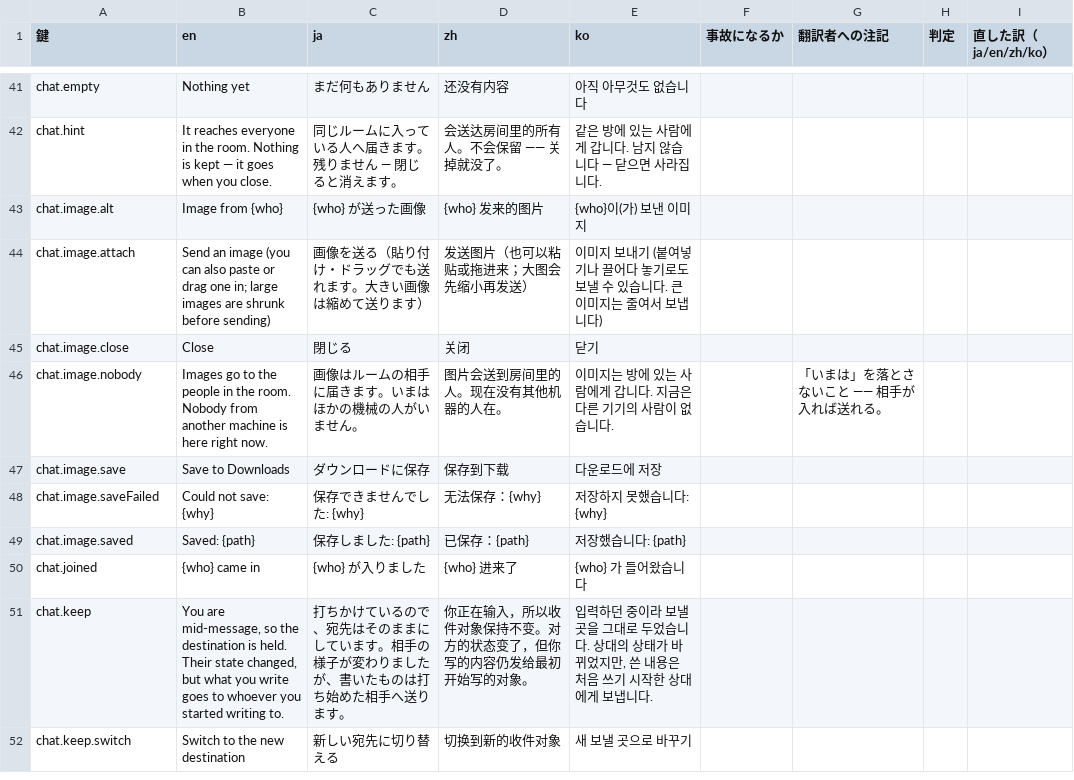
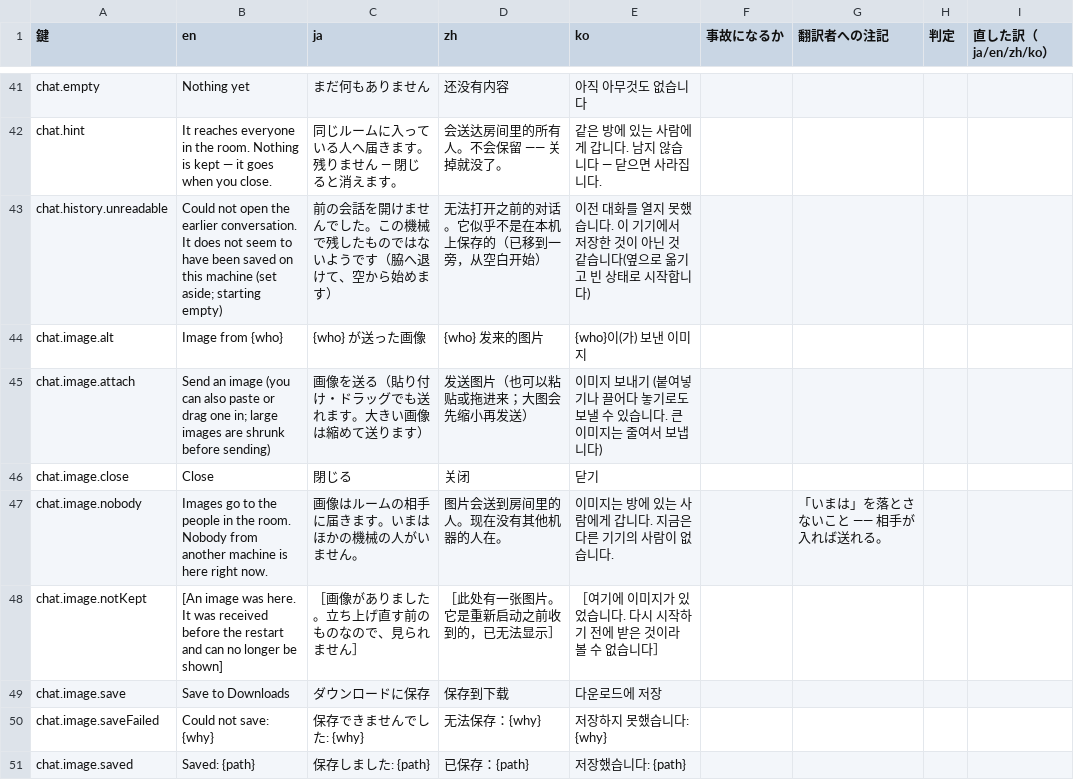
Before and after one commit to meta-taro/warifu, a TSV file: docs/i18n-review.tsv, drawn as a sheet; only a part is shown, gaps mark what is left out; the shorter side is filled out with more unchanged rows; the diff names each change by its address in the sheet, - before the commit and + after, or states it on an @@ line.

```diff
--- a/docs/i18n-review.tsv
+++ b/docs/i18n-review.tsv
+row 43: chat.history.unreadable | Could not open the earlier conversation. It does not seem to have been saved on this machine (set aside; starting empty) | 前の会話を開けませんでした。この機械で残したものではないようです（脇へ退けて、空から始めます） | 无法打开之前的对话。它似乎不是在本机上保存的（已移到一旁，从空白开始） | 이전 대화를 열지 못했습니다. 이 기기에서 저장한 것이 아닌 것 같습니다(옆으로 옮기고 빈 상태로 시작합니다)
+row 48: chat.image.notKept | [An image was here. It was received before the restart and can no longer be shown] | ［画像がありました。立ち上げ直す前のものなので、見られません］ | ［此处有一张图片。它是重新启动之前收到的，已无法显示］ | ［여기에 이미지가 있었습니다. 다시 시작하기 전에 받은 것이라 볼 수 없습니다］
```
Also changed, not shown: docs/spec/invariants.tsv, 17 other files.
